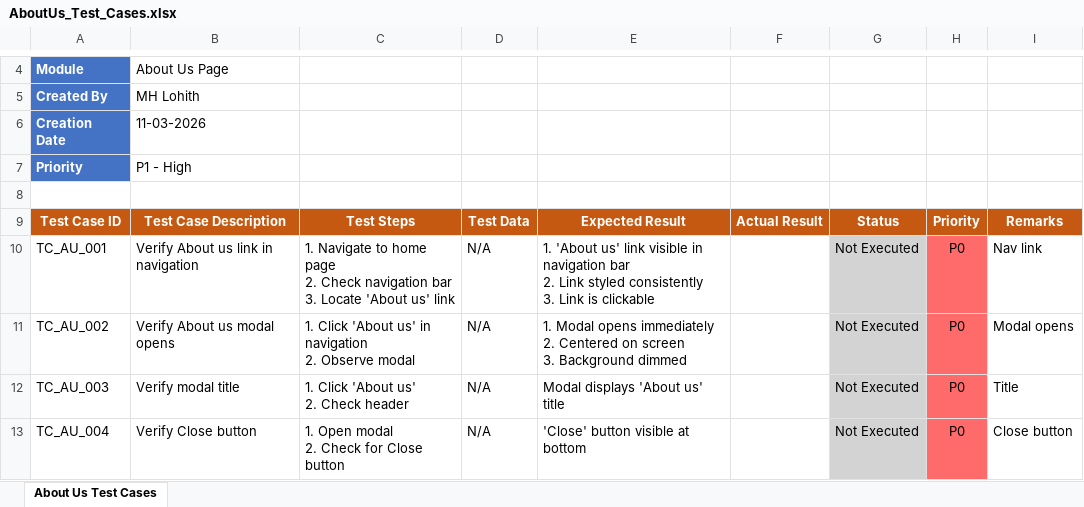
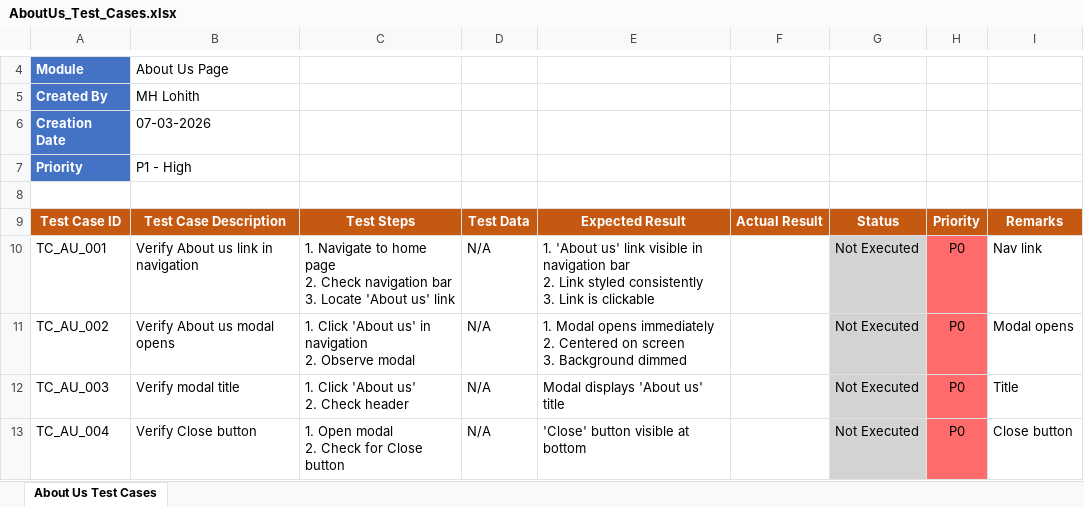
Before and after one commit to lohithharish/Demo-Blaze-Application-testing-Project, an Excel workbook: 04_Test Cases/AboutUs_Test_Cases.xlsx, sheet About Us Test Cases, drawn as a sheet; only a part is shown, gaps mark what is left out; values as stored, in another font and other column widths than the file's, no borders; the diff names each change by its address in the sheet, - before the commit and + after, or states it on an @@ line.

```diff
--- a/04_Test Cases/AboutUs_Test_Cases.xlsx (sheet About Us Test Cases)
+++ b/04_Test Cases/AboutUs_Test_Cases.xlsx (sheet About Us Test Cases)
-B6: 11-03-2026
+B6: 07-03-2026
```
Also changed, not shown: 04_Test Cases/Contact_Test_Cases.xlsx, 04_Test Cases/HomeSlider_Test_Cases.xlsx, 50 other files.
